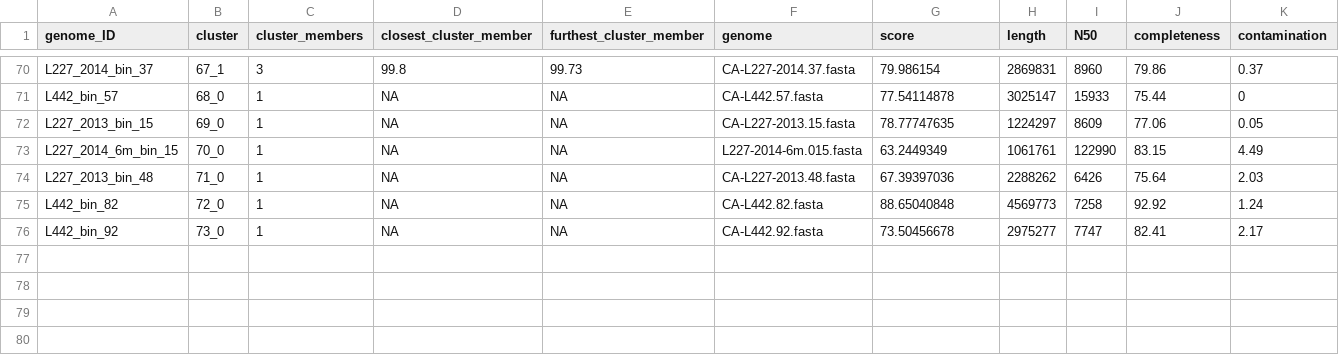
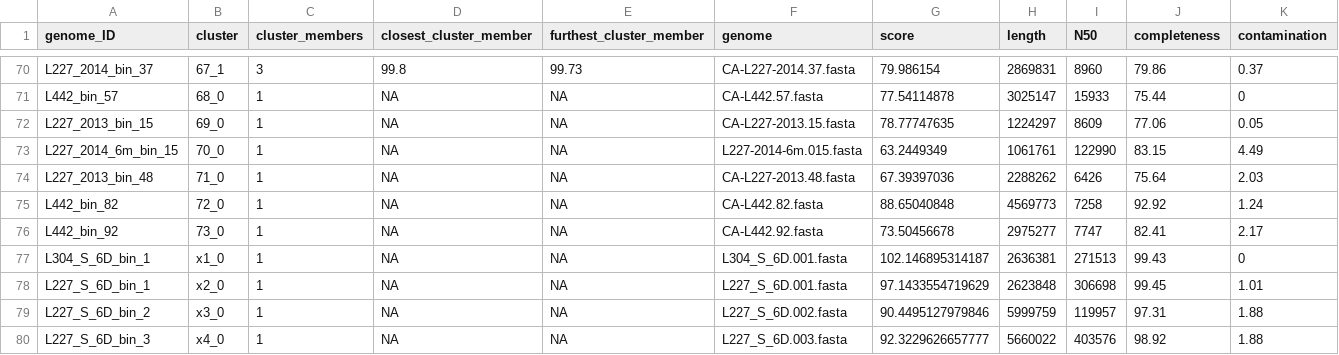
Before and after one commit to jmtsuji/chlorobia-cyc2-genomics, a CSV file: Other/Table_S1.csv, drawn as a sheet; only a part is shown, gaps mark what is left out; rows hold the shown columns only; the diff names each change by its address in the sheet, - before the commit and + after, or states it on an @@ line.

```diff
--- a/Other/Table_S1.csv
+++ b/Other/Table_S1.csv
+row 77: L304_S_6D_bin_1 | x1_0 | 1 | NA | NA | L304_S_6D.001.fasta | 102.146895314187 | 2636381 | 271513 | 99.43 | 0
+row 78: L227_S_6D_bin_1 | x2_0 | 1 | NA | NA | L227_S_6D.001.fasta | 97.1433554719629 | 2623848 | 306698 | 99.45 | 1.01
+row 79: L227_S_6D_bin_2 | x3_0 | 1 | NA | NA | L227_S_6D.002.fasta | 90.4495127979846 | 5999759 | 119957 | 97.31 | 1.88
+row 80: L227_S_6D_bin_3 | x4_0 | 1 | NA | NA | L227_S_6D.003.fasta | 92.3229626657777 | 5660022 | 403576 | 98.92 | 1.88
```
